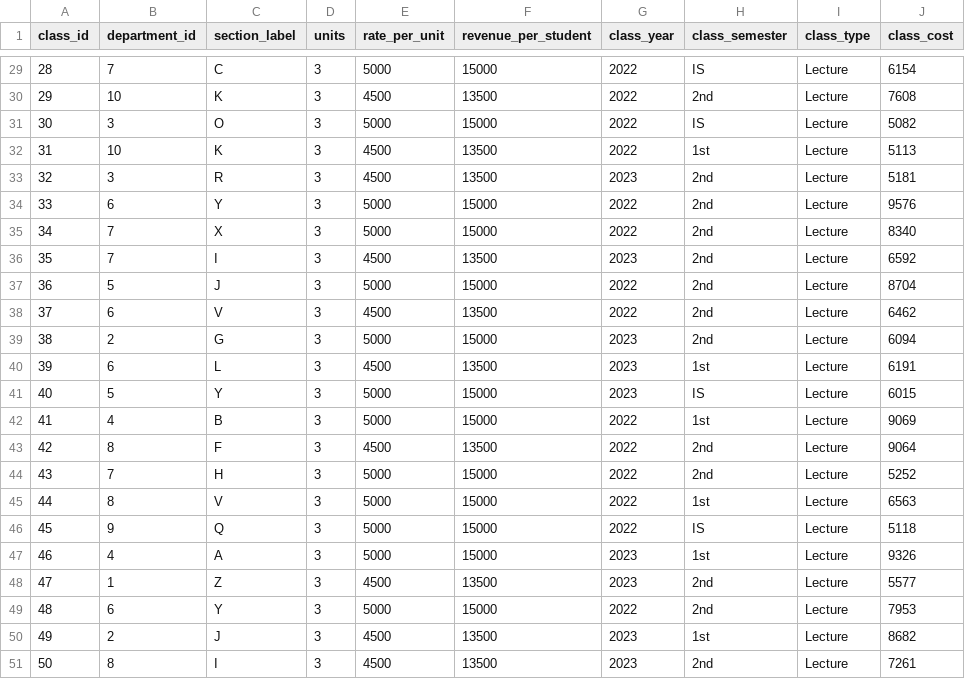
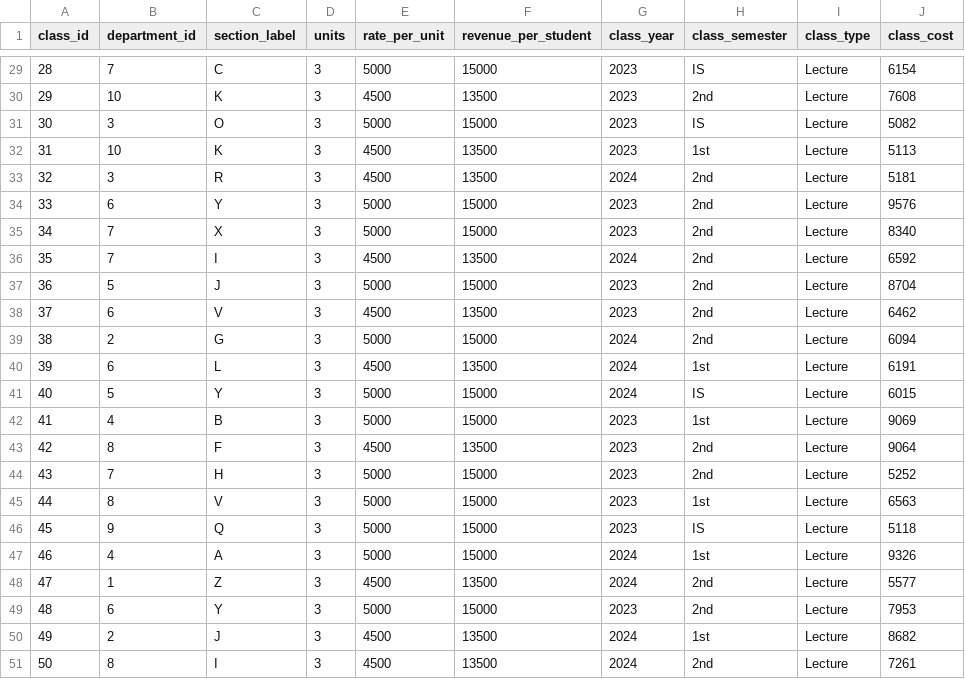
Before and after one commit to a-pino/Lab_Dimensional_Modelling, a CSV file: Data/classes.csv, drawn as a sheet; only a part is shown, gaps mark what is left out; the diff covers the shown part only.

Commit message:
change years to match metrics

```diff
--- a/Data/classes.csv
+++ b/Data/classes.csv
@@ -29,23 +29,23 @@ class_id,department_id,section_label,units,rate_per_unit,revenue_per_student,cla
-28,7,C,3,5000,15000,2022,IS,Lecture,6154
-29,10,K,3,4500,13500,2022,2nd,Lecture,7608
-30,3,O,3,5000,15000,2022,IS,Lecture,5082
-31,10,K,3,4500,13500,2022,1st,Lecture,5113
-32,3,R,3,4500,13500,2023,2nd,Lecture,5181
-33,6,Y,3,5000,15000,2022,2nd,Lecture,9576
-34,7,X,3,5000,15000,2022,2nd,Lecture,8340
-35,7,I,3,4500,13500,2023,2nd,Lecture,6592
-36,5,J,3,5000,15000,2022,2nd,Lecture,8704
-37,6,V,3,4500,13500,2022,2nd,Lecture,6462
-38,2,G,3,5000,15000,2023,2nd,Lecture,6094
-39,6,L,3,4500,13500,2023,1st,Lecture,6191
-40,5,Y,3,5000,15000,2023,IS,Lecture,6015
-41,4,B,3,5000,15000,2022,1st,Lecture,9069
-42,8,F,3,4500,13500,2022,2nd,Lecture,9064
-43,7,H,3,5000,15000,2022,2nd,Lecture,5252
-44,8,V,3,5000,15000,2022,1st,Lecture,6563
-45,9,Q,3,5000,15000,2022,IS,Lecture,5118
-46,4,A,3,5000,15000,2023,1st,Lecture,9326
-47,1,Z,3,4500,13500,2023,2nd,Lecture,5577
-48,6,Y,3,5000,15000,2022,2nd,Lecture,7953
-49,2,J,3,4500,13500,2023,1st,Lecture,8682
-50,8,I,3,4500,13500,2023,2nd,Lecture,7261
+28,7,C,3,5000,15000,2023,IS,Lecture,6154
+29,10,K,3,4500,13500,2023,2nd,Lecture,7608
+30,3,O,3,5000,15000,2023,IS,Lecture,5082
+31,10,K,3,4500,13500,2023,1st,Lecture,5113
+32,3,R,3,4500,13500,2024,2nd,Lecture,5181
+33,6,Y,3,5000,15000,2023,2nd,Lecture,9576
+34,7,X,3,5000,15000,2023,2nd,Lecture,8340
+35,7,I,3,4500,13500,2024,2nd,Lecture,6592
+36,5,J,3,5000,15000,2023,2nd,Lecture,8704
+37,6,V,3,4500,13500,2023,2nd,Lecture,6462
+38,2,G,3,5000,15000,2024,2nd,Lecture,6094
+39,6,L,3,4500,13500,2024,1st,Lecture,6191
+40,5,Y,3,5000,15000,2024,IS,Lecture,6015
+41,4,B,3,5000,15000,2023,1st,Lecture,9069
+42,8,F,3,4500,13500,2023,2nd,Lecture,9064
+43,7,H,3,5000,15000,2023,2nd,Lecture,5252
+44,8,V,3,5000,15000,2023,1st,Lecture,6563
+45,9,Q,3,5000,15000,2023,IS,Lecture,5118
+46,4,A,3,5000,15000,2024,1st,Lecture,9326
+47,1,Z,3,4500,13500,2024,2nd,Lecture,5577
+48,6,Y,3,5000,15000,2023,2nd,Lecture,7953
+49,2,J,3,4500,13500,2024,1st,Lecture,8682
+50,8,I,3,4500,13500,2024,2nd,Lecture,7261
```
Also changed, not shown: 27 edited cells elsewhere in this file.
